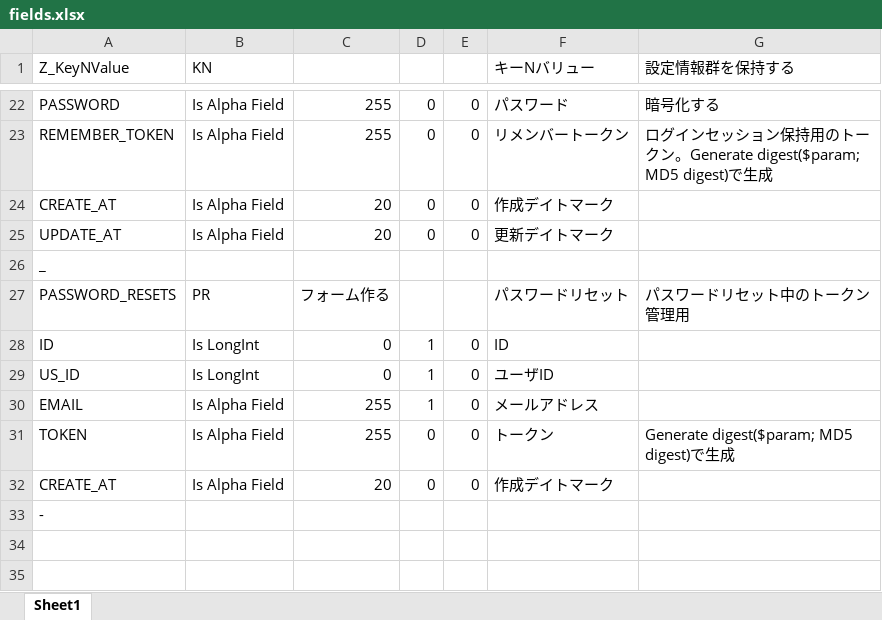
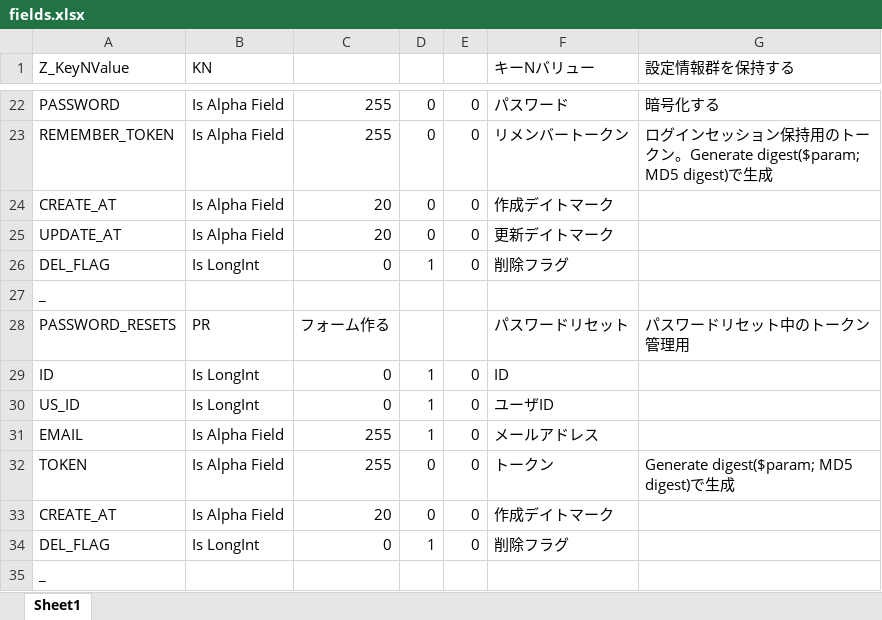
Before and after one commit to jirokichi-shouten/4D_CAT, an Excel workbook: fields.xlsx, sheet Sheet1, drawn as a sheet; only a part is shown, gaps mark what is left out; values as stored, in another font and other column widths than the file's, no borders; addresses are those after the commit; the diff names each change by its address in the sheet, - before the commit and + after, or states it on an @@ line.

```diff
--- a/fields.xlsx (sheet Sheet1)
+++ b/fields.xlsx (sheet Sheet1)
+row 26: DEL_FLAG | Is LongInt | 0 | 1 | 0 | 削除フラグ
+row 34: DEL_FLAG | Is LongInt | 0 | 1 | 0 | 削除フラグ
-A35 (Z_KeyNValue): -
+A35 (Z_KeyNValue): _
```
Also changed, not shown: 14 other files.
